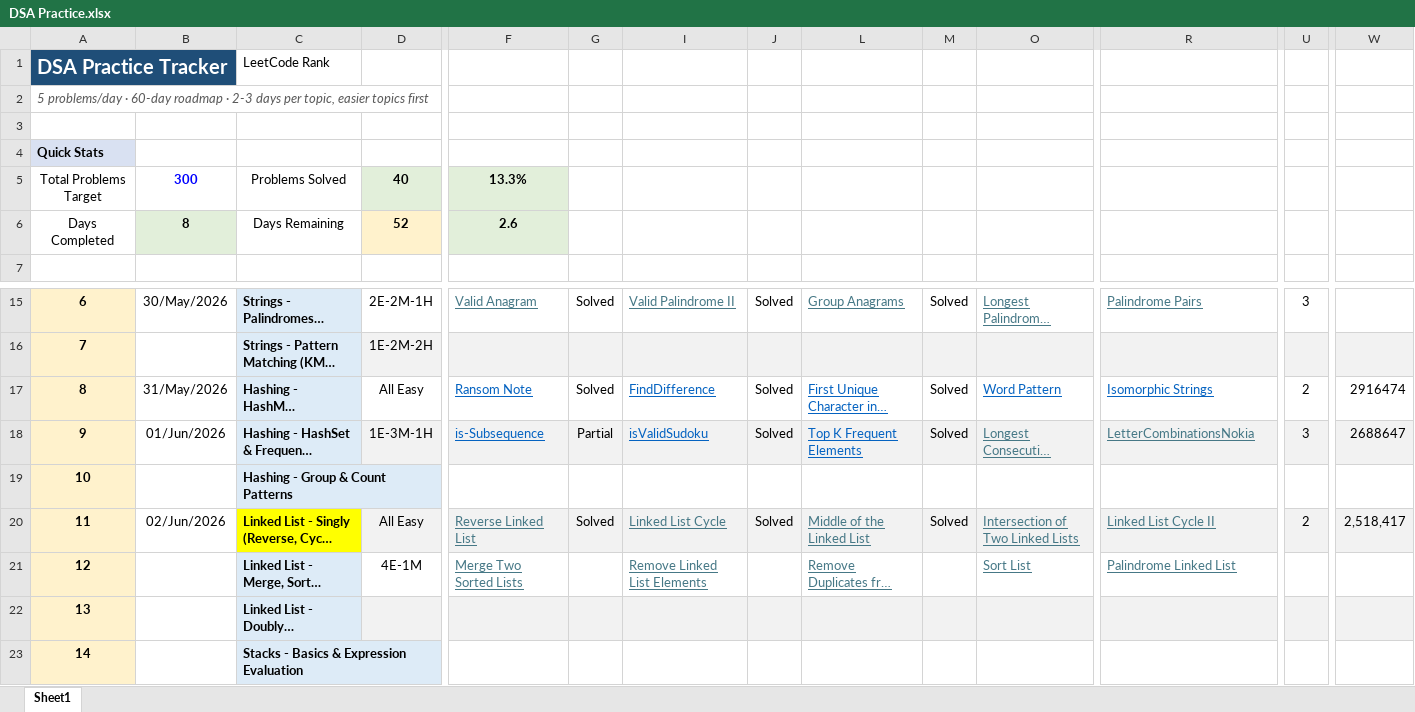
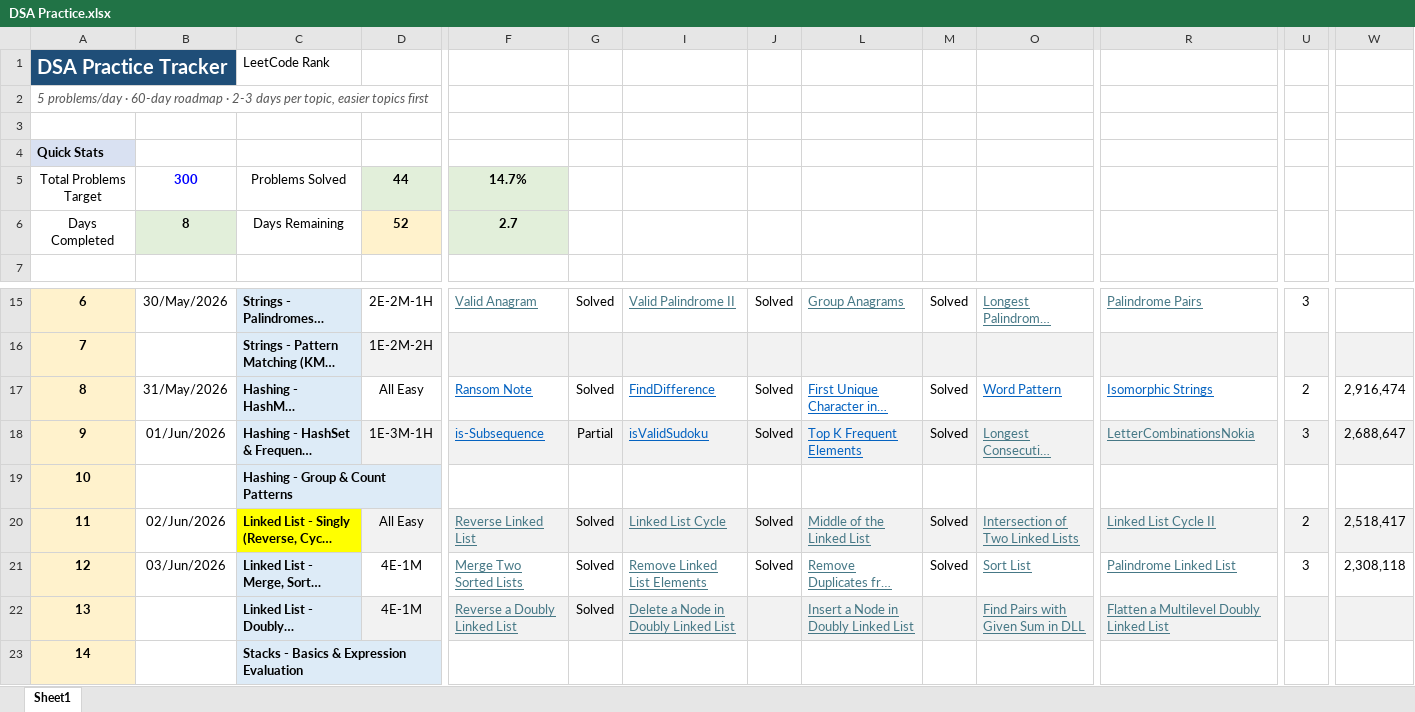
Before and after one commit to vichara-dushyant/Data-Structures-Algorithms, an Excel workbook: DSA Practice.xlsx, sheet Sheet1, drawn as a sheet; only a part is shown, gaps mark what is left out; long unchanged cells end in …; values as stored, in another font and other column widths than the file's, no borders; conditional formats not drawn; the diff names each change by its address in the sheet, - before the commit and + after, or states it on an @@ line.

Commit message:
Linked list Merge, sort & intersection

```diff
--- a/DSA Practice.xlsx (sheet Sheet1)
+++ b/DSA Practice.xlsx (sheet Sheet1)
-D5: 40
+D5: 44
-F5: 13.3%
+F5: 14.7%
-F6: 2.6
+F6: 2.7
-W17: 2916474
+W17: 2,916,474
-W18: 2688647
+W18: 2,688,647
-B21: (empty)
+B21: 03/Jun/2026
-G21:G22: (empty)
+G21:G22: Solved
-J21: (empty)
+J21: Solved
-M21: (empty)
+M21: Solved
-U21: (empty)
+U21: 3
-W21: (empty)
+W21: 2,308,118
-D22: (empty)
+D22: 4E-1M
-F22: (empty)
+F22: Reverse a Doubly Linked List
-I22: (empty)
+I22: Delete a Node in Doubly Linked List
-L22: (empty)
+L22: Insert a Node in Doubly Linked List
-O22: (empty)
+O22: Find Pairs with Given Sum in DLL
-R22: (empty)
+R22: Flatten a Multilevel Doubly Linked List
```
Also changed, not shown: hidden cells, 4 other files.
